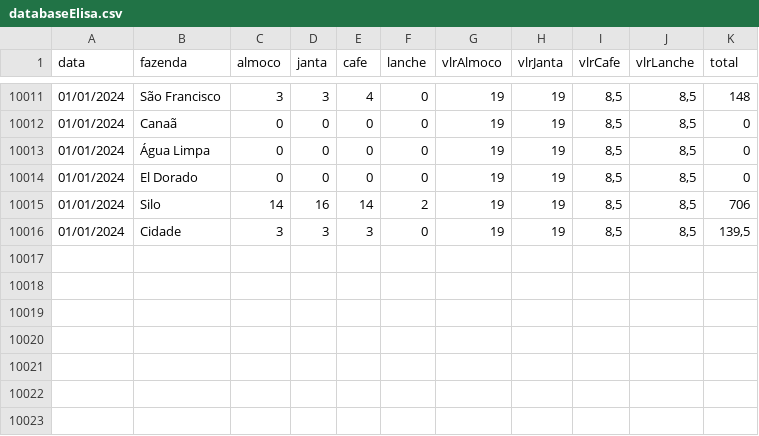
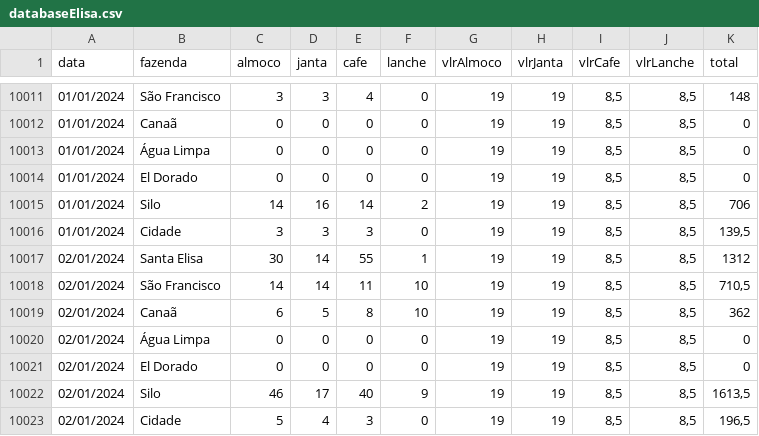
Before and after one commit to rafa-trindade/dashboard-elisaagro, a CSV file: databaseElisa.csv, drawn as a sheet; only a part is shown, gaps mark what is left out; the diff names each change by its address in the sheet, - before the commit and + after, or states it on an @@ line.

Commit message:
Update databaseElisa.csv
csv

```diff
--- a/databaseElisa.csv
+++ b/databaseElisa.csv
+row 10017: 02/01/2024 | Santa Elisa | 30 | 14 | 55 | 1 | 19 | 19 | 8,5 | 8,5 | 1312
+row 10018: 02/01/2024 | São Francisco | 14 | 14 | 11 | 10 | 19 | 19 | 8,5 | 8,5 | 710,5
+row 10019: 02/01/2024 | Canaã | 6 | 5 | 8 | 10 | 19 | 19 | 8,5 | 8,5 | 362
+row 10020: 02/01/2024 | Água Limpa | 0 | 0 | 0 | 0 | 19 | 19 | 8,5 | 8,5 | 0
+row 10021: 02/01/2024 | El Dorado | 0 | 0 | 0 | 0 | 19 | 19 | 8,5 | 8,5 | 0
+row 10022: 02/01/2024 | Silo | 46 | 17 | 40 | 9 | 19 | 19 | 8,5 | 8,5 | 1613,5
+row 10023: 02/01/2024 | Cidade | 5 | 4 | 3 | 0 | 19 | 19 | 8,5 | 8,5 | 196,5
```
